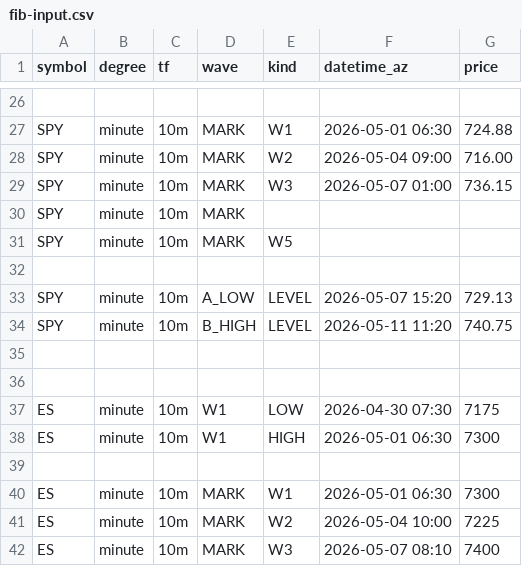
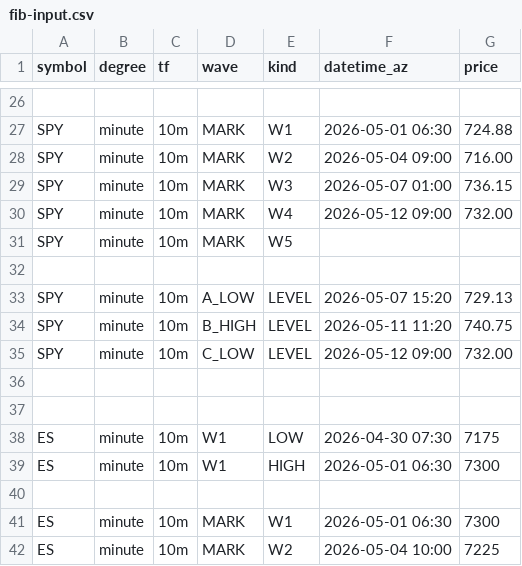
Before and after one commit to bfrye1973/frye-market-backend, a CSV file: services/core/data/fib-input.csv, drawn as a sheet; only a part is shown, gaps mark what is left out; the shorter side is filled out with more unchanged rows.

Commit message:
Update fib-input.csv

```diff
--- a/services/core/data/fib-input.csv
+++ b/services/core/data/fib-input.csv
@@ -29,3 +29,3 @@ SPY,minute,10m,MARK,W2,2026-05-04 09:00,716.00
 SPY,minute,10m,MARK,W3,2026-05-07 01:00,736.15
-SPY,minute,10m,MARK,,
+SPY,minute,10m,MARK,W4,2026-05-12 09:00,732.00
 SPY,minute,10m,MARK,W5,,
@@ -34,2 +34,3 @@ SPY,minute,10m,A_LOW,LEVEL,2026-05-07 15:20,729.13
 SPY,minute,10m,B_HIGH,LEVEL,2026-05-11 11:20,740.75
+SPY,minute,10m,C_LOW,LEVEL,2026-05-12 09:00,732.00
 
```
